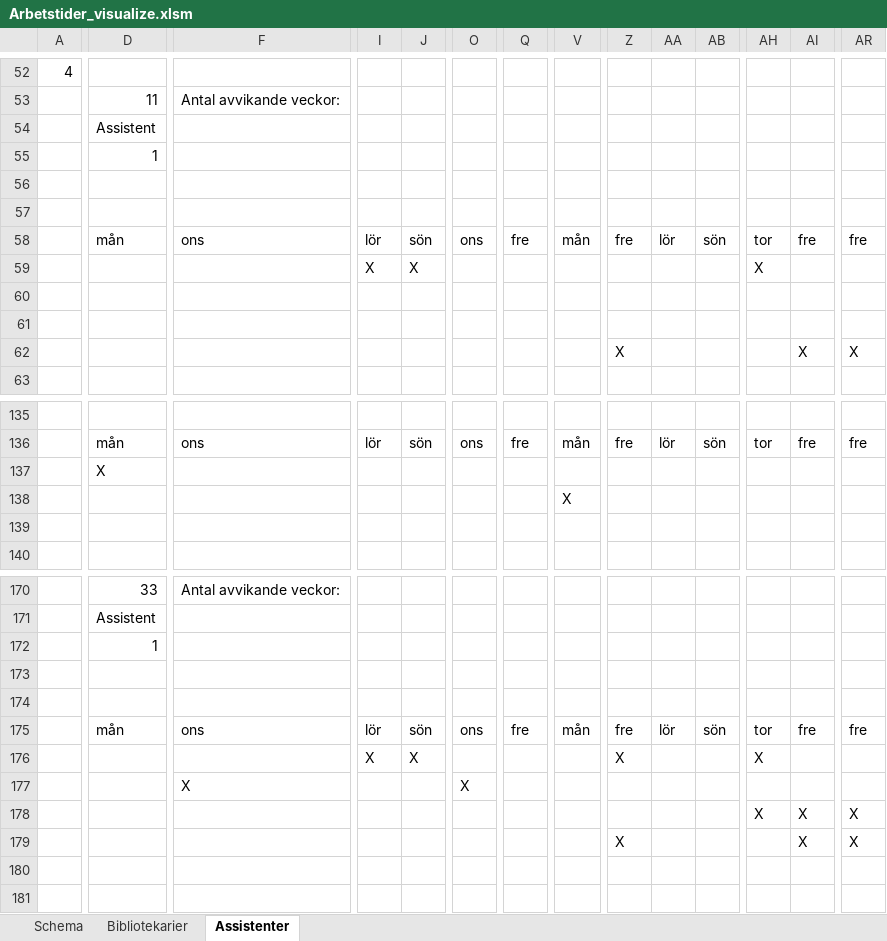
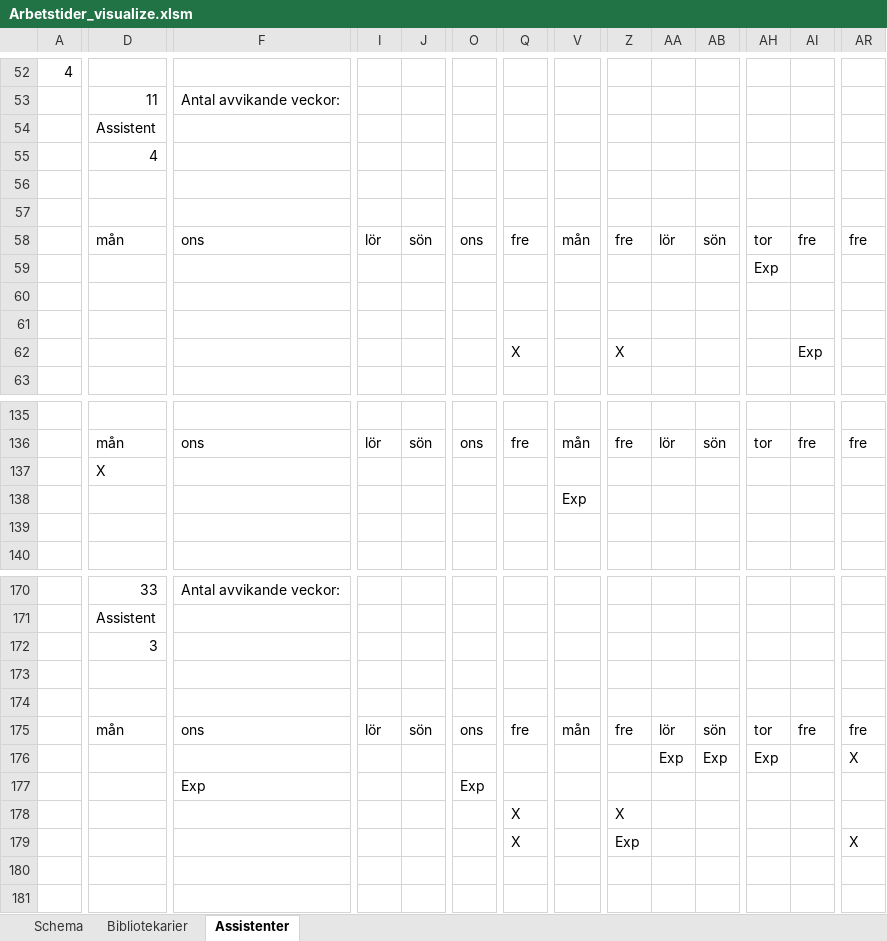
Before and after one commit to Optoteket/main, an Excel workbook: AMPLmodel/Visualisation/Arbetstider_visualize.xlsm, sheet Assistenter, drawn as a sheet; only a part is shown, gaps mark what is left out; values as stored, in another font and other column widths than the file's, no cell formats; conditional formats not drawn; removed rows and columns are numbered as before the commit, all else as after; rows hold the shown columns only; the diff covers the shown part only; the diff names each change by its address in the sheet, - before the commit and + after, or states it on an @@ line.

```diff
--- a/AMPLmodel/Visualisation/Arbetstider_visualize.xlsm (sheet Assistenter)
+++ b/AMPLmodel/Visualisation/Arbetstider_visualize.xlsm (sheet Assistenter)
-D55: 1
+D55: 4
-row 59:  |  |  | X | X |  |  |  |  |  |  | X
+row 59:  |  |  |  |  |  |  |  |  |  |  | Exp
-Q62: (empty)
+Q62: X
-AI62: X
+AI62: Exp
-AR62: X
+AR62: (empty)
-V138: X
+V138: Exp
-D172: 1
+D172: 3
-I176: X
+I176: (empty)
-J176: X
+J176: (empty)
-Z176: X
+Z176: (empty)
-AA176: (empty)
+AA176: Exp
-AB176: (empty)
+AB176: Exp
-AH176: X
+AH176: Exp
-AR176: (empty)
+AR176: X
-F177: X
+F177: Exp
-O177: X
+O177: Exp
-row 178:  |  |  |  |  |  |  |  |  |  |  | X | X | X
-row 179:  |  |  |  |  |  |  |  | X |  |  |  | X | X
+row 178:  |  |  |  |  |  | X |  | X
+row 179:  |  |  |  |  |  | X |  | Exp |  |  |  |  | X
```
Also changed, not shown: 4 added rows, 4 removed rows and 260 edited cells elsewhere in this sheet, sheet Bibliotekarier, sheet Schema, cell formats, 2 other files.
